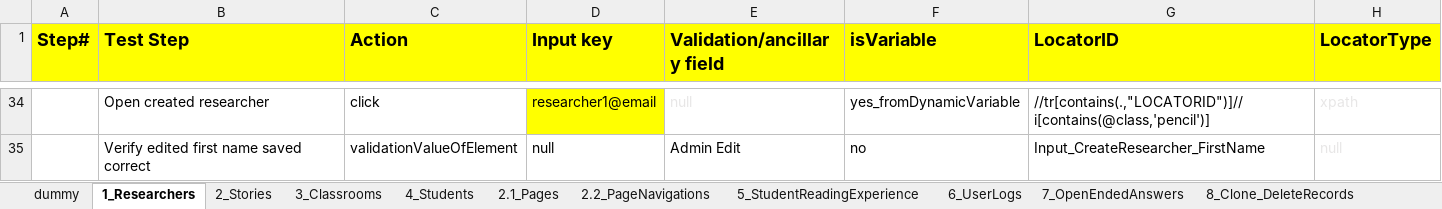
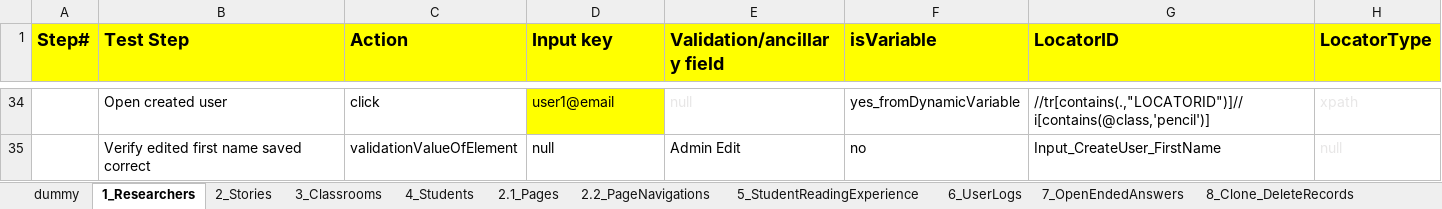
Before and after one commit to jcarlolimoran/wke_copy, an Excel workbook: Tests.xlsx, sheet 1_Researchers, drawn as a sheet; only a part is shown, gaps mark what is left out; values as stored, in another font and other column widths than the file's, no borders; conditional formats not drawn; the diff covers the shown part only; the diff names each change by its address in the sheet, - before the commit and + after, or states it on an @@ line.

Commit message:
Updating tests

```diff
--- a/Tests.xlsx (sheet 1_Researchers)
+++ b/Tests.xlsx (sheet 1_Researchers)
-B34 (Test Step): Open created researcher
+B34 (Test Step): Open created user
-D34 (Input key): researcher1@email
+D34 (Input key): user1@email
-G35 (LocatorID): Input_CreateResearcher_FirstName
+G35 (LocatorID): Input_CreateUser_FirstName
```
Also changed, not shown: 29 edited cells elsewhere in this sheet, 1 other file.
